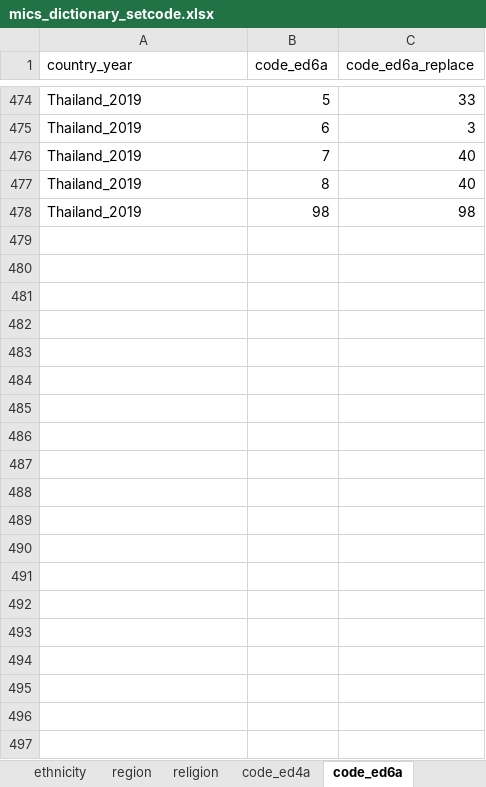
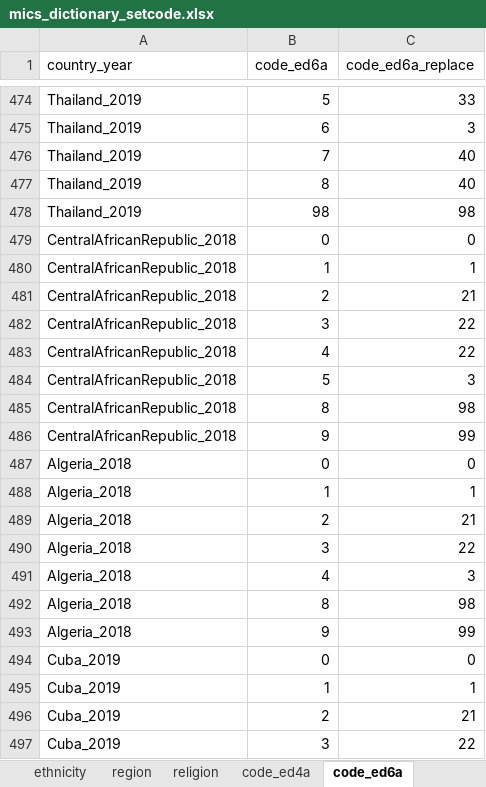
Before and after one commit to global-education-monitoring-report/wide2020, an Excel workbook: widetable/package/mics_dictionary_setcode.xlsx, sheet code_ed6a, drawn as a sheet; only a part is shown, gaps mark what is left out; values as stored, in another font and other column widths than the file's, no borders; the diff covers the shown part only; the diff names each change by its address in the sheet, - before the commit and + after, or states it on an @@ line.

Commit message:
Update mics_dictionary_setcode.xlsx
Added recode instructions for 2019 MICS surveys (CAR Cuba Chad Algeria Palestine Sao Tome and Principe)

```diff
--- a/widetable/package/mics_dictionary_setcode.xlsx (sheet code_ed6a)
+++ b/widetable/package/mics_dictionary_setcode.xlsx (sheet code_ed6a)
+row 479: CentralAfricanRepublic_2018 | 0 | 0
+row 480: CentralAfricanRepublic_2018 | 1 | 1
+row 481: CentralAfricanRepublic_2018 | 2 | 21
+row 482: CentralAfricanRepublic_2018 | 3 | 22
+row 483: CentralAfricanRepublic_2018 | 4 | 22
+row 484: CentralAfricanRepublic_2018 | 5 | 3
+row 485: CentralAfricanRepublic_2018 | 8 | 98
+row 486: CentralAfricanRepublic_2018 | 9 | 99
+row 487: Algeria_2018 | 0 | 0
+row 488: Algeria_2018 | 1 | 1
+row 489: Algeria_2018 | 2 | 21
+row 490: Algeria_2018 | 3 | 22
+row 491: Algeria_2018 | 4 | 3
+row 492: Algeria_2018 | 8 | 98
+row 493: Algeria_2018 | 9 | 99
+row 494: Cuba_2019 | 0 | 0
+row 495: Cuba_2019 | 1 | 1
+row 496: Cuba_2019 | 2 | 21
+row 497: Cuba_2019 | 3 | 22
```
Also changed, not shown: 26 added rows elsewhere in this sheet, sheet code_ed8a, sheet code_ed4a.
